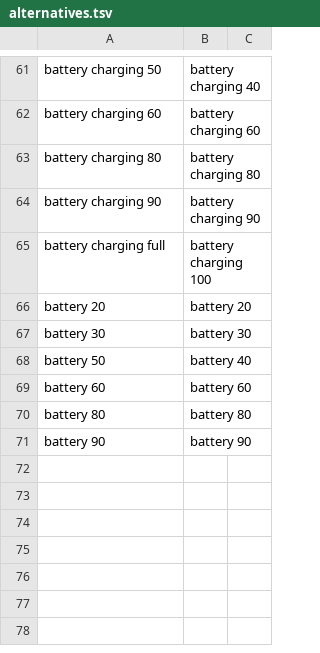
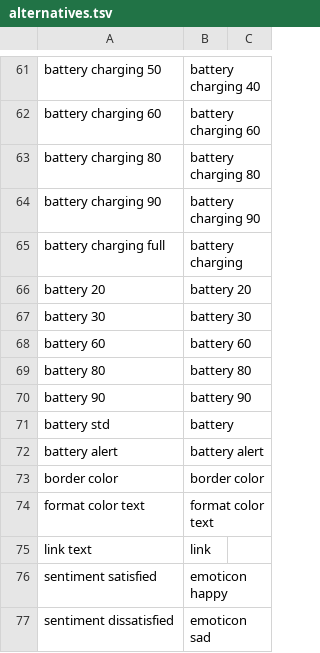
Before and after one commit to darosh/material-icons-bundle, a TSV file: build/config/alternatives.tsv, drawn as a sheet; only a part is shown, gaps mark what is left out.

Commit message:
alternatives update (renamed from potential)

```diff
--- a/build/config/alternatives.tsv
+++ b/build/config/alternatives.tsv
@@ -64,6 +64,5 @@ battery charging 80	battery charging 80
 battery charging 90	battery charging 90
-battery charging full	battery charging 100
+battery charging full	battery charging
 battery 20	battery 20
 battery 30	battery 30
-battery 50	battery 40
 battery 60	battery 60
@@ -71 +70,8 @@ battery 80	battery 80
 battery 90	battery 90
+battery std	battery
+battery alert	battery alert
+border color	border color
+format color text	format color text
+link text	link
+sentiment satisfied	emoticon happy
+sentiment dissatisfied	emoticon sad
```
Also changed, not shown: 5 other files.
